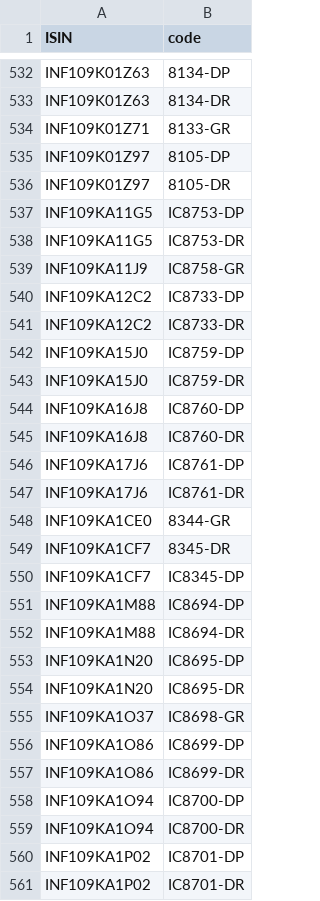
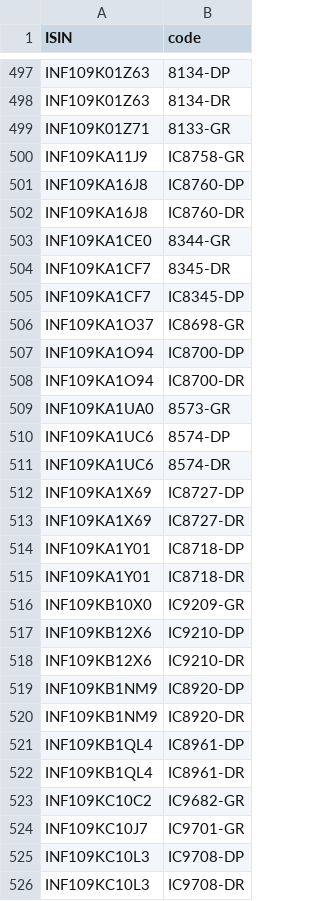
Before and after one commit to captn3m0/mf.captnemo.in, a CSV file: _data/lookup.csv, drawn as a sheet; only a part is shown, gaps mark what is left out; the shorter side is filled out with more unchanged rows; the diff covers the shown part only.

```diff
--- a/_data/lookup.csv
+++ b/_data/lookup.csv
@@ -534,15 +499,5 @@ ISIN,code
 "INF109K01Z71","8133-GR"
-"INF109K01Z97","8105-DP"
-"INF109K01Z97","8105-DR"
-"INF109KA11G5","IC8753-DP"
-"INF109KA11G5","IC8753-DR"
 "INF109KA11J9","IC8758-GR"
-"INF109KA12C2","IC8733-DP"
-"INF109KA12C2","IC8733-DR"
-"INF109KA15J0","IC8759-DP"
-"INF109KA15J0","IC8759-DR"
 "INF109KA16J8","IC8760-DP"
 "INF109KA16J8","IC8760-DR"
-"INF109KA17J6","IC8761-DP"
-"INF109KA17J6","IC8761-DR"
 "INF109KA1CE0","8344-GR"
@@ -550,12 +505,4 @@ ISIN,code
 "INF109KA1CF7","IC8345-DP"
-"INF109KA1M88","IC8694-DP"
-"INF109KA1M88","IC8694-DR"
-"INF109KA1N20","IC8695-DP"
-"INF109KA1N20","IC8695-DR"
 "INF109KA1O37","IC8698-GR"
-"INF109KA1O86","IC8699-DP"
-"INF109KA1O86","IC8699-DR"
 "INF109KA1O94","IC8700-DP"
 "INF109KA1O94","IC8700-DR"
-"INF109KA1P02","IC8701-DP"
-"INF109KA1P02","IC8701-DR"
```
Also changed, not shown: 3 added rows and 57 removed rows elsewhere in this file, 1 other file.
